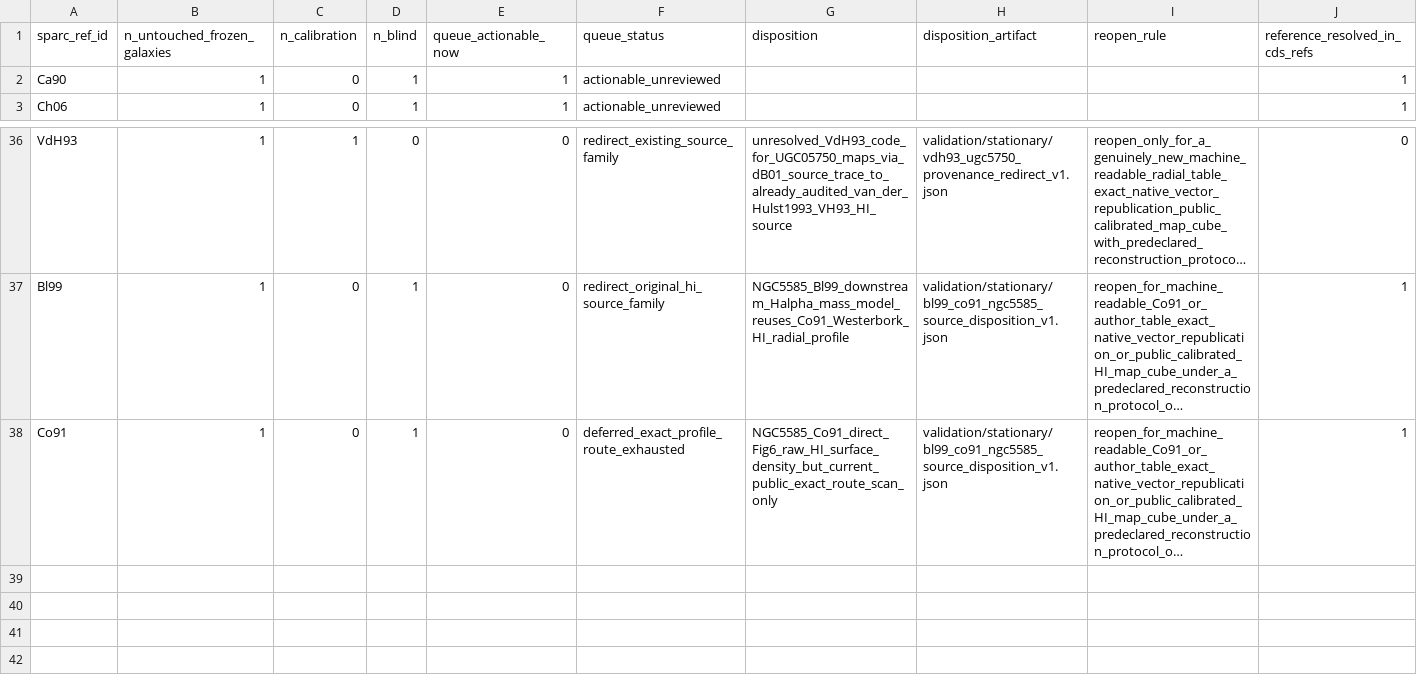
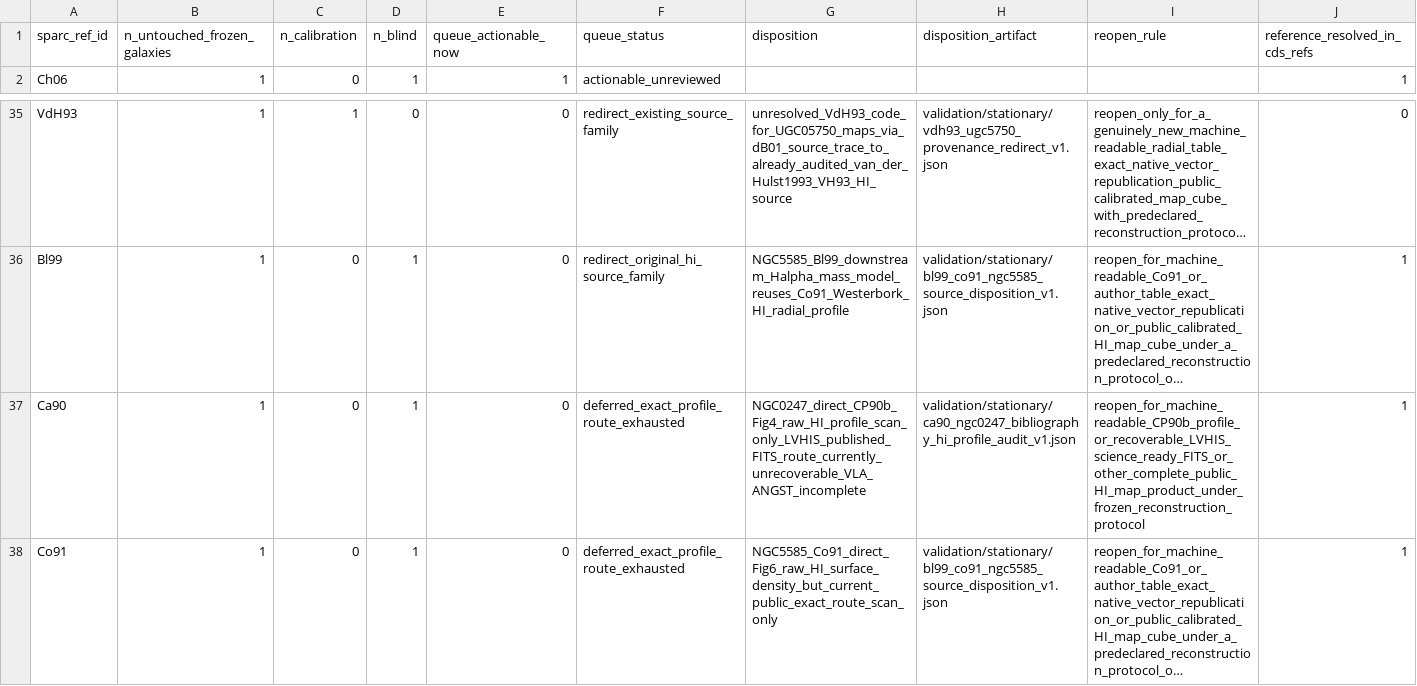
Before and after one commit to mjiresearch/persistent-geometric-states-paper1, a CSV file: data/stationary/source_reconstruction/sparc_hi_reference_family_priority_v1.csv, drawn as a sheet; only a part is shown, gaps mark what is left out; long unchanged cells end in …; removed rows and columns are numbered as before the commit, all else as after; rows hold the shown columns only; the diff names each change by its address in the sheet, - before the commit and + after, or states it on an @@ line.

```diff
--- a/data/stationary/source_reconstruction/sparc_hi_reference_family_priority_v1.csv
+++ b/data/stationary/source_reconstruction/sparc_hi_reference_family_priority_v1.csv
-row 2: Ca90 | 1 | 0 | 1 | 1 | actionable_unreviewed |  |  |  | 1
+row 37: Ca90 | 1 | 0 | 1 | 0 | deferred_exact_profile_route_exhausted | NGC0247_direct_CP90b_Fig4_raw_HI_profile_scan_only_LVHIS_published_FITS_route_currently_unrecoverable_VLA_ANGST_incomplete | validation/stationary/ca90_ngc0247_bibliography_hi_profile_audit_v1.json | reopen_for_machine_readable_CP90b_profile_or_recoverable_LVHIS_science_ready_FITS_or_other_complete_public_HI_map_product_under_frozen_reconstruction_protocol | 1
```
Also changed, not shown: data/stationary/source_reconstruction/sparc_hi_reference_family_disposition_v1.csv, 2 other files.
